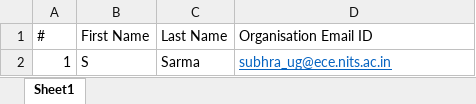
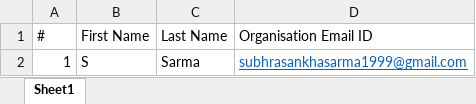
Before and after one commit to imsubhra/Edgile, an Excel workbook: files/teachers.xlsx, sheet Sheet1, drawn as a sheet; values as stored, in another font and other column widths than the file's, no borders; the diff names each change by its address in the sheet, - before the commit and + after, or states it on an @@ line.

```diff
--- a/files/teachers.xlsx (sheet Sheet1)
+++ b/files/teachers.xlsx (sheet Sheet1)
-D2 (Organisation Email ID): subhra_ug@ece.nits.ac.in
+D2 (Organisation Email ID): subhrasankhasarma1999@gmail.com
```
Also changed, not shown: 1 other file.
